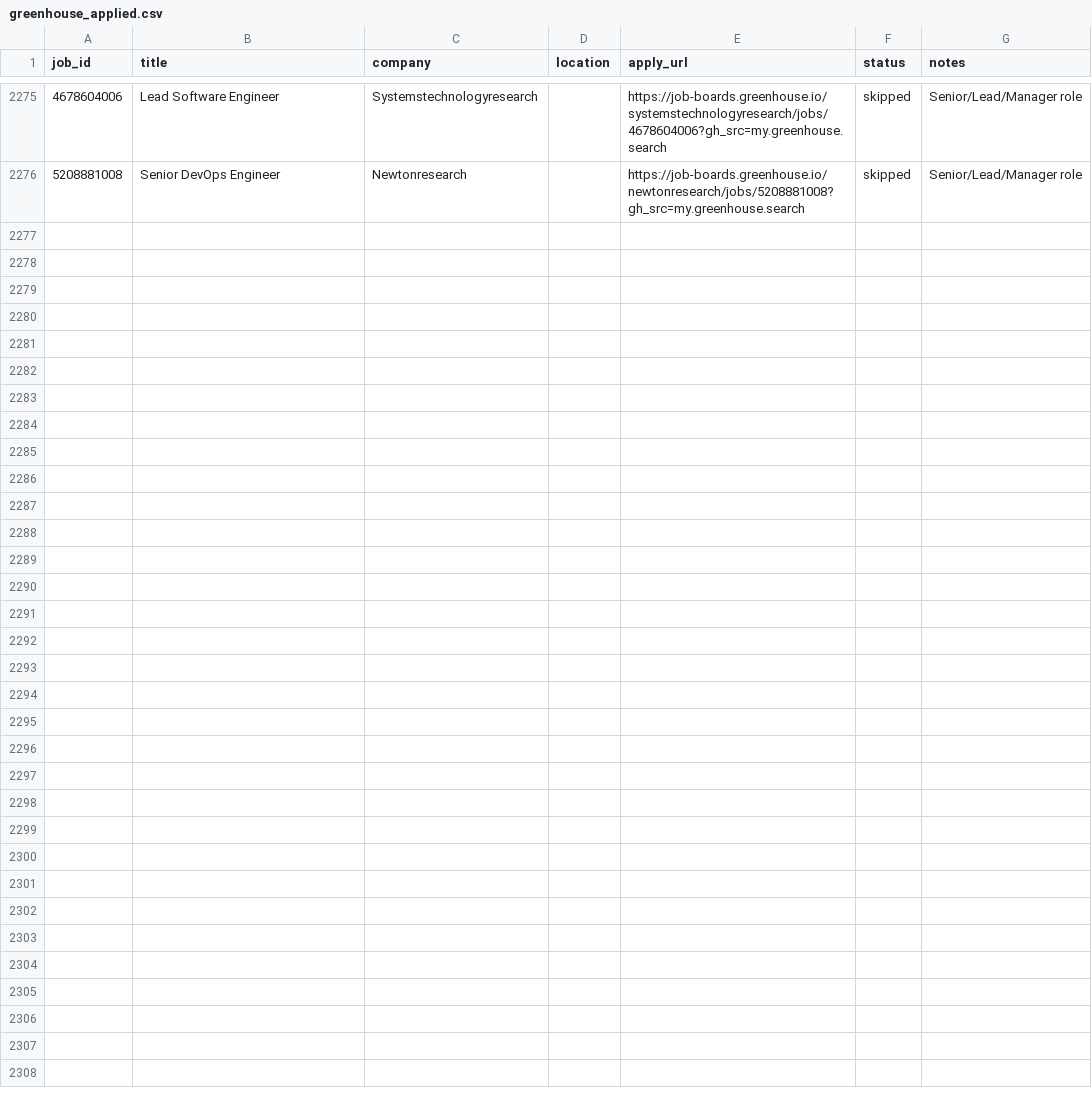
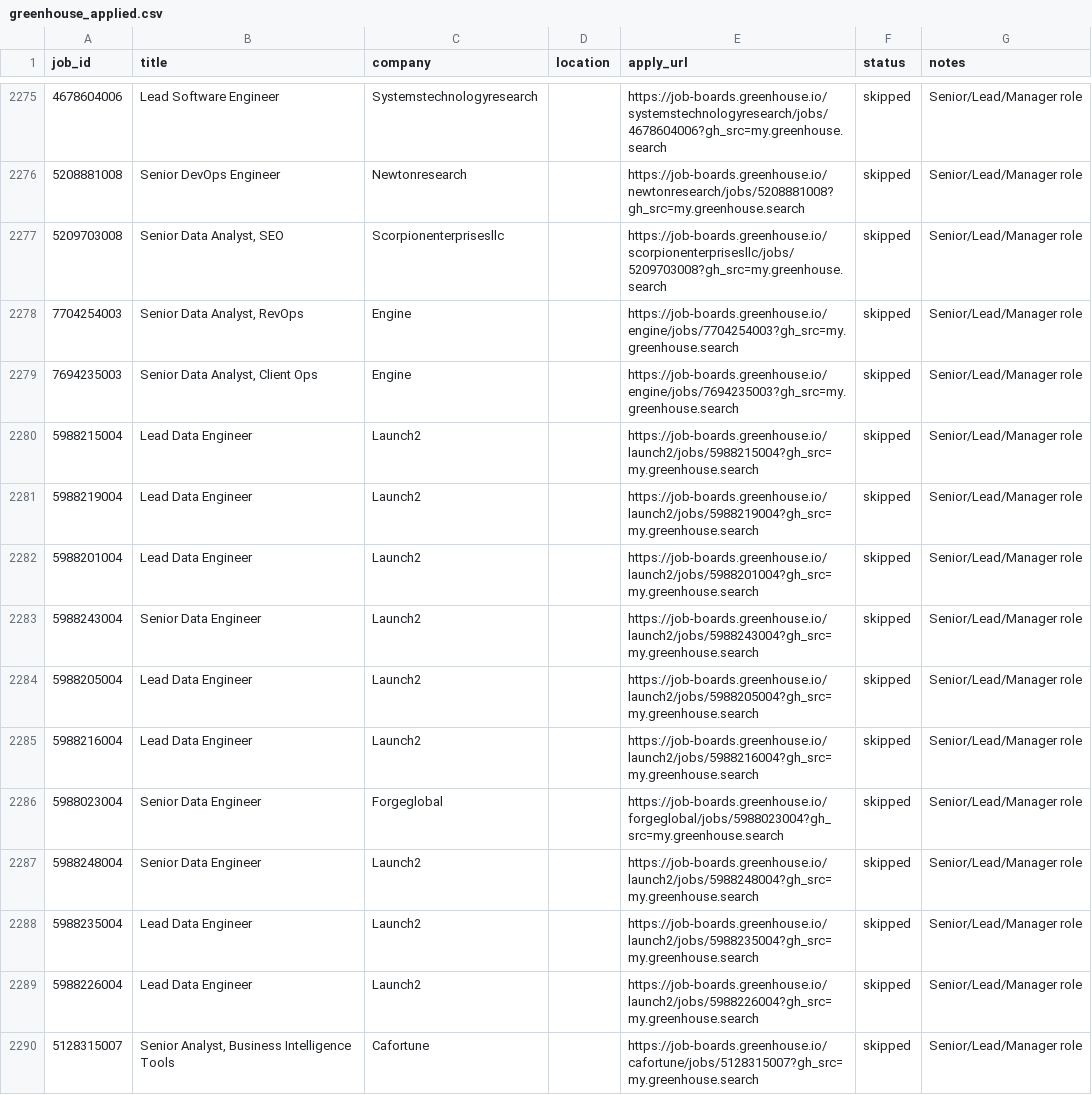
Before and after one commit to OzSpidey/Job_Automation, a CSV file: csv/greenhouse_applied.csv, drawn as a sheet; only a part is shown, gaps mark what is left out; the diff covers the shown part only; the diff names each change by its address in the sheet, - before the commit and + after, or states it on an @@ line.

```diff
--- a/csv/greenhouse_applied.csv
+++ b/csv/greenhouse_applied.csv
+row 2277: 5209703008 | Senior Data Analyst, SEO | Scorpionenterprisesllc |  | https://job-boards.greenhouse.io/scorpionenterprisesllc/jobs/5209703008?gh_src=my.greenhouse.search | skipped | Senior/Lead/Manager role
+row 2278: 7704254003 | Senior Data Analyst, RevOps | Engine |  | https://job-boards.greenhouse.io/engine/jobs/7704254003?gh_src=my.greenhouse.search | skipped | Senior/Lead/Manager role
+row 2279: 7694235003 | Senior Data Analyst, Client Ops | Engine |  | https://job-boards.greenhouse.io/engine/jobs/7694235003?gh_src=my.greenhouse.search | skipped | Senior/Lead/Manager role
+row 2280: 5988215004 | Lead Data Engineer | Launch2 |  | https://job-boards.greenhouse.io/launch2/jobs/5988215004?gh_src=my.greenhouse.search | skipped | Senior/Lead/Manager role
+row 2281: 5988219004 | Lead Data Engineer | Launch2 |  | https://job-boards.greenhouse.io/launch2/jobs/5988219004?gh_src=my.greenhouse.search | skipped | Senior/Lead/Manager role
+row 2282: 5988201004 | Lead Data Engineer | Launch2 |  | https://job-boards.greenhouse.io/launch2/jobs/5988201004?gh_src=my.greenhouse.search | skipped | Senior/Lead/Manager role
+row 2283: 5988243004 | Senior Data Engineer | Launch2 |  | https://job-boards.greenhouse.io/launch2/jobs/5988243004?gh_src=my.greenhouse.search | skipped | Senior/Lead/Manager role
+row 2284: 5988205004 | Lead Data Engineer | Launch2 |  | https://job-boards.greenhouse.io/launch2/jobs/5988205004?gh_src=my.greenhouse.search | skipped | Senior/Lead/Manager role
+row 2285: 5988216004 | Lead Data Engineer | Launch2 |  | https://job-boards.greenhouse.io/launch2/jobs/5988216004?gh_src=my.greenhouse.search | skipped | Senior/Lead/Manager role
+row 2286: 5988023004 | Senior Data Engineer | Forgeglobal |  | https://job-boards.greenhouse.io/forgeglobal/jobs/5988023004?gh_src=my.greenhouse.search | skipped | Senior/Lead/Manager role
+row 2287: 5988248004 | Senior Data Engineer | Launch2 |  | https://job-boards.greenhouse.io/launch2/jobs/5988248004?gh_src=my.greenhouse.search | skipped | Senior/Lead/Manager role
+row 2288: 5988235004 | Lead Data Engineer | Launch2 |  | https://job-boards.greenhouse.io/launch2/jobs/5988235004?gh_src=my.greenhouse.search | skipped | Senior/Lead/Manager role
+row 2289: 5988226004 | Lead Data Engineer | Launch2 |  | https://job-boards.greenhouse.io/launch2/jobs/5988226004?gh_src=my.greenhouse.search | skipped | Senior/Lead/Manager role
+row 2290: 5128315007 | Senior Analyst, Business Intelligence Tools | Cafortune |  | https://job-boards.greenhouse.io/cafortune/jobs/5128315007?gh_src=my.greenhouse.search | skipped | Senior/Lead/Manager role
```
Also changed, not shown: 13 added rows elsewhere in this file, 1 other file.
